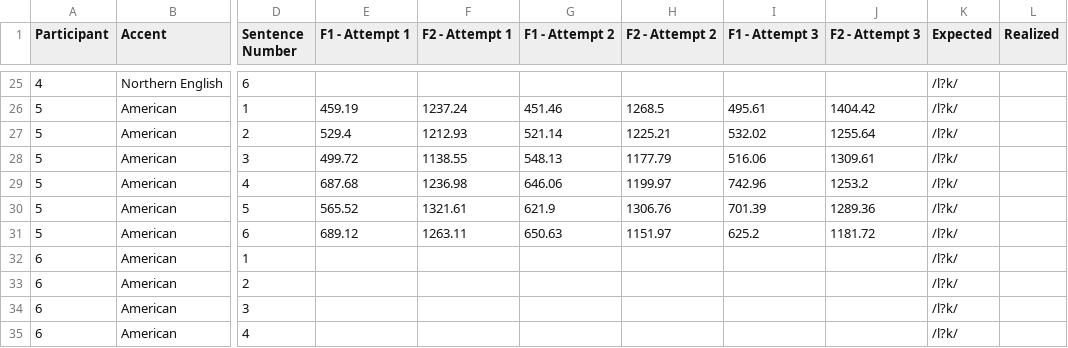
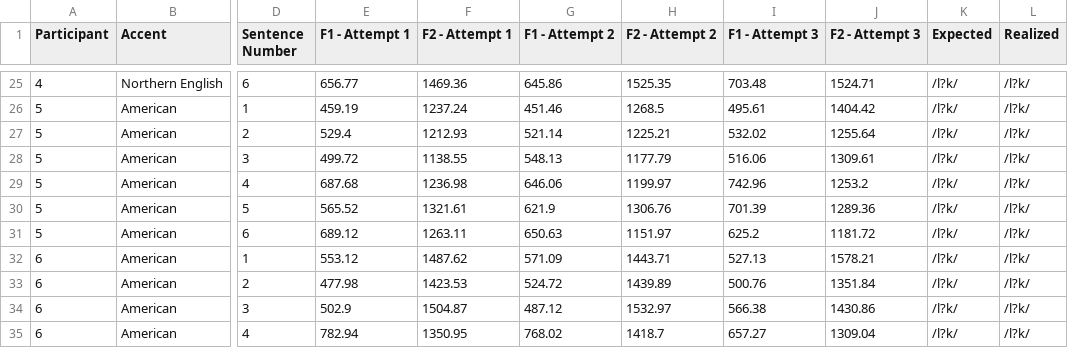
Before and after one commit to jubbhubb/QML, a CSV file: Quantitative Methodology Final Project - Participant Analysis1(Sheet1).csv, drawn as a sheet; only a part is shown, gaps mark what is left out; the diff covers the shown part only; the diff names each change by its address in the sheet, - before the commit and + after, or states it on an @@ line.

```diff
--- a/Quantitative Methodology Final Project - Participant Analysis1(Sheet1).csv
+++ b/Quantitative Methodology Final Project - Participant Analysis1(Sheet1).csv
-E25 (F1 - Attempt 1): (empty)
+E25 (F1 - Attempt 1): 656.77
-F25 (F2 - Attempt 1): (empty)
+F25 (F2 - Attempt 1): 1469.36
-G25 (F1 - Attempt 2): (empty)
+G25 (F1 - Attempt 2): 645.86
-H25 (F2 - Attempt 2): (empty)
+H25 (F2 - Attempt 2): 1525.35
-I25 (F1 - Attempt 3): (empty)
+I25 (F1 - Attempt 3): 703.48
-J25 (F2 - Attempt 3): (empty)
+J25 (F2 - Attempt 3): 1524.71
-L25:L35 (Realized): (empty)
+L25:L35 (Realized): /l?k/
-E32 (F1 - Attempt 1): (empty)
+E32 (F1 - Attempt 1): 553.12
-F32 (F2 - Attempt 1): (empty)
+F32 (F2 - Attempt 1): 1487.62
-G32 (F1 - Attempt 2): (empty)
+G32 (F1 - Attempt 2): 571.09
-H32 (F2 - Attempt 2): (empty)
+H32 (F2 - Attempt 2): 1443.71
-I32 (F1 - Attempt 3): (empty)
+I32 (F1 - Attempt 3): 527.13
-J32 (F2 - Attempt 3): (empty)
+J32 (F2 - Attempt 3): 1578.21
-E33 (F1 - Attempt 1): (empty)
+E33 (F1 - Attempt 1): 477.98
-F33 (F2 - Attempt 1): (empty)
+F33 (F2 - Attempt 1): 1423.53
-G33 (F1 - Attempt 2): (empty)
+G33 (F1 - Attempt 2): 524.72
-H33 (F2 - Attempt 2): (empty)
+H33 (F2 - Attempt 2): 1439.89
-I33 (F1 - Attempt 3): (empty)
+I33 (F1 - Attempt 3): 500.76
-J33 (F2 - Attempt 3): (empty)
+J33 (F2 - Attempt 3): 1351.84
-E34 (F1 - Attempt 1): (empty)
+E34 (F1 - Attempt 1): 502.9
-F34 (F2 - Attempt 1): (empty)
+F34 (F2 - Attempt 1): 1504.87
-G34 (F1 - Attempt 2): (empty)
+G34 (F1 - Attempt 2): 487.12
-H34 (F2 - Attempt 2): (empty)
+H34 (F2 - Attempt 2): 1532.97
-I34 (F1 - Attempt 3): (empty)
+I34 (F1 - Attempt 3): 566.38
-J34 (F2 - Attempt 3): (empty)
+J34 (F2 - Attempt 3): 1430.86
-E35 (F1 - Attempt 1): (empty)
+E35 (F1 - Attempt 1): 782.94
-F35 (F2 - Attempt 1): (empty)
+F35 (F2 - Attempt 1): 1350.95
-G35 (F1 - Attempt 2): (empty)
+G35 (F1 - Attempt 2): 768.02
-H35 (F2 - Attempt 2): (empty)
+H35 (F2 - Attempt 2): 1418.7
-I35 (F1 - Attempt 3): (empty)
+I35 (F1 - Attempt 3): 657.27
-J35 (F2 - Attempt 3): (empty)
+J35 (F2 - Attempt 3): 1309.04
```
Also changed, not shown: 147 edited cells elsewhere in this file.
